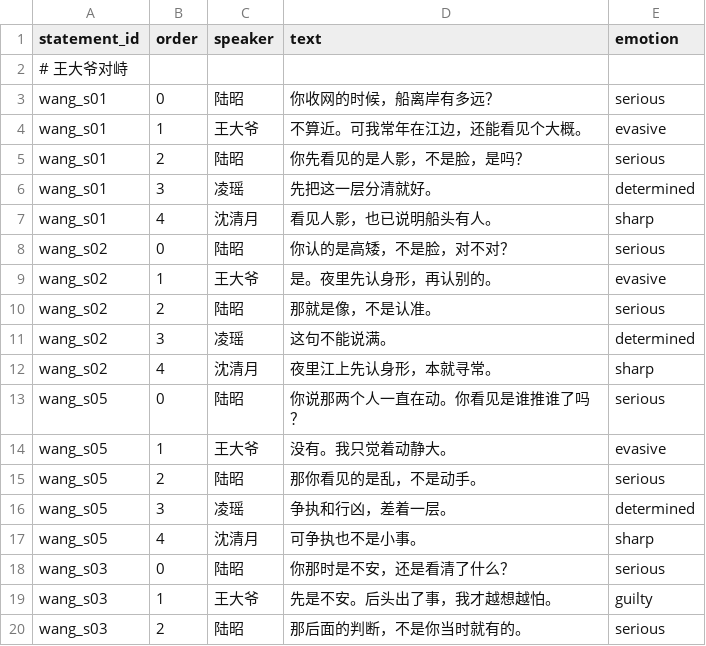
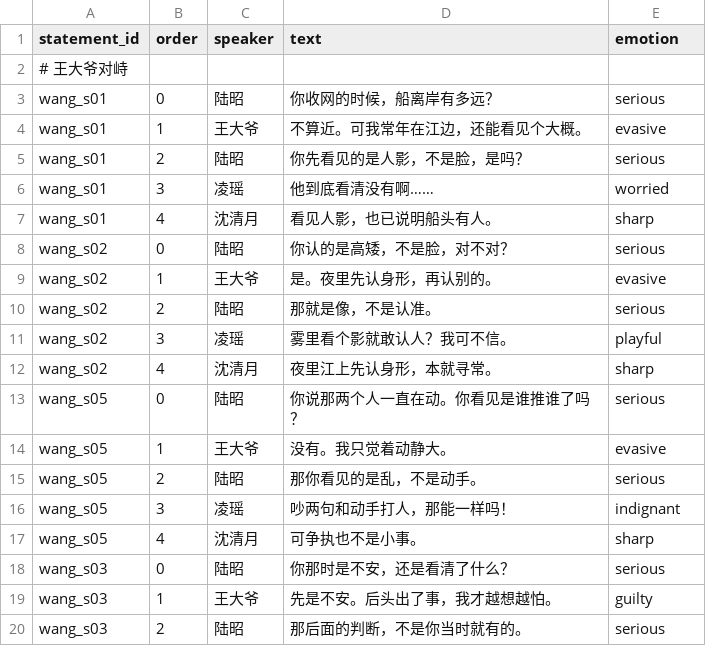
Before and after one commit to JimmyTheGit23/DetectiveSandbox, a CSV file: detective/data/case_tables/prologue_ferry/testimony_press_lines.csv, drawn as a sheet; only a part is shown; the diff covers the shown part only.

Commit message:
refactor: 凌瑶威慑台词彻底去分析化——不再照原意改写，改为直觉反应+情绪表达
核心变化：
- 删除所有战术分析词汇（分清/说满/差一层/往回收/落准/不实/虚得很/站不住等）
- 凌瑶不再做逻辑总结，改为直觉反应：质疑、惊讶、不信、生气、心疼
- 口语化：用反问句、感叹句、短句替代陈述句
- 情绪标签多样化：新增 worried/playful/indignant/skeptical/excited/triumphant 等
- 保留陆昭的分析，凌瑶只做情绪反应，不重复分析

```diff
--- a/detective/data/case_tables/prologue_ferry/testimony_press_lines.csv
+++ b/detective/data/case_tables/prologue_ferry/testimony_press_lines.csv
@@ -5,3 +5,3 @@ wang_s01,1,王大爷,不算近。可我常年在江边，还能看见个大概
 wang_s01,2,陆昭,你先看见的是人影，不是脸，是吗？,serious
-wang_s01,3,凌瑶,先把这一层分清就好。,determined
+wang_s01,3,凌瑶,他到底看清没有啊……,worried
 wang_s01,4,沈清月,看见人影，也已说明船头有人。,sharp
@@ -10,3 +10,3 @@ wang_s02,1,王大爷,是。夜里先认身形，再认别的。,evasive
 wang_s02,2,陆昭,那就是像，不是认准。,serious
-wang_s02,3,凌瑶,这句不能说满。,determined
+wang_s02,3,凌瑶,雾里看个影就敢认人？我可不信。,playful
 wang_s02,4,沈清月,夜里江上先认身形，本就寻常。,sharp
@@ -15,3 +15,3 @@ wang_s05,1,王大爷,没有。我只觉着动静大。,evasive
 wang_s05,2,陆昭,那你看见的是乱，不是动手。,serious
-wang_s05,3,凌瑶,争执和行凶，差着一层。,determined
+wang_s05,3,凌瑶,吵两句和动手打人，那能一样吗！,indignant
 wang_s05,4,沈清月,可争执也不是小事。,sharp
```
Also changed, not shown: 137 edited cells elsewhere in this file.
